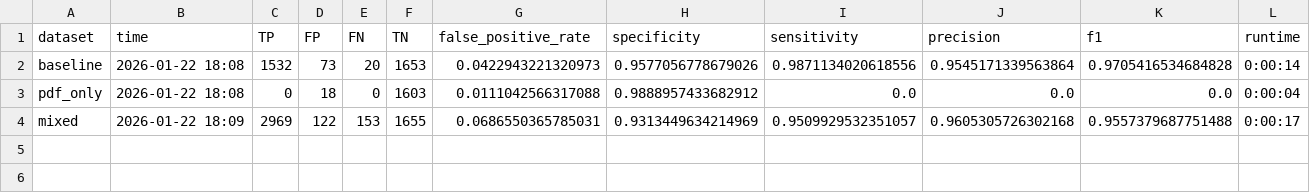
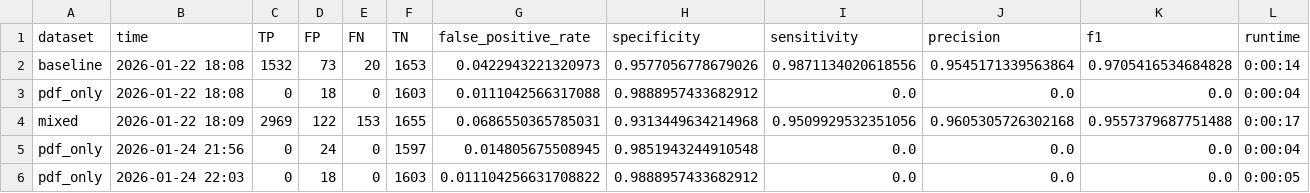
Before and after one commit to MingxinJiang/bib-dedupe, a CSV file: experiments_output/output_jmis/evaluation.csv, drawn as a sheet.

```diff
--- a/experiments_output/output_jmis/evaluation.csv
+++ b/experiments_output/output_jmis/evaluation.csv
@@ -3,2 +3,4 @@ baseline,2026-01-22 18:08,1532,73,20,1653,0.0422943221320973,0.9577056778679026,
 pdf_only,2026-01-22 18:08,0,18,0,1603,0.0111042566317088,0.9888957433682912,0.0,0.0,0.0,0:00:04
-mixed,2026-01-22 18:09,2969,122,153,1655,0.0686550365785031,0.9313449634214969,0.9509929532351057,0.9605305726302168,0.9557379687751488,0:00:17
+mixed,2026-01-22 18:09,2969,122,153,1655,0.0686550365785031,0.9313449634214968,0.9509929532351056,0.9605305726302168,0.9557379687751488,0:00:17
+pdf_only,2026-01-24 21:56,0,24,0,1597,0.014805675508945,0.9851943244910548,0.0,0.0,0.0,0:00:04
+pdf_only,2026-01-24 22:03,0,18,0,1603,0.011104256631708822,0.9888957433682912,0.0,0.0,0.0,0:00:05
```
Also changed, not shown: experiments/exp_jit/journal-of-information-technology/pdf_only/false_positives.csv, experiments_output/output_jit/evaluation.csv, 5 other files.
